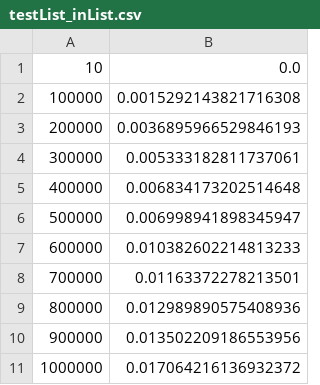
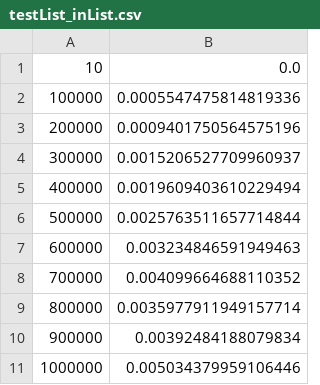
Before and after one commit to emmagesena/CS301, a CSV file: Assignment2-Runtime/testList_inList.csv, drawn as a sheet.

```diff
--- a/Assignment2-Runtime/testList_inList.csv
+++ b/Assignment2-Runtime/testList_inList.csv
@@ -1,11 +1,11 @@
 10,0.0
-100000,0.0015292143821716308
-200000,0.0036895966529846193
-300000,0.005333182811737061
-400000,0.006834173202514648
-500000,0.006998941898345947
-600000,0.010382602214813233
-700000,0.01163372278213501
-800000,0.012989890575408936
-900000,0.013502209186553956
-1000000,0.017064216136932372
+100000,0.0005547475814819336
+200000,0.0009401750564575196
+300000,0.0015206527709960937
+400000,0.0019609403610229494
+500000,0.0025763511657714844
+600000,0.003234846591949463
+700000,0.004099664688110352
+800000,0.0035977911949157714
+900000,0.00392484188079834
+1000000,0.005034379959106446
```
Also changed, not shown: Assignment2-Runtime/testList_deleteFront.csv, Assignment2-Runtime/testList_deleteMiddle.csv, 12 other files.
